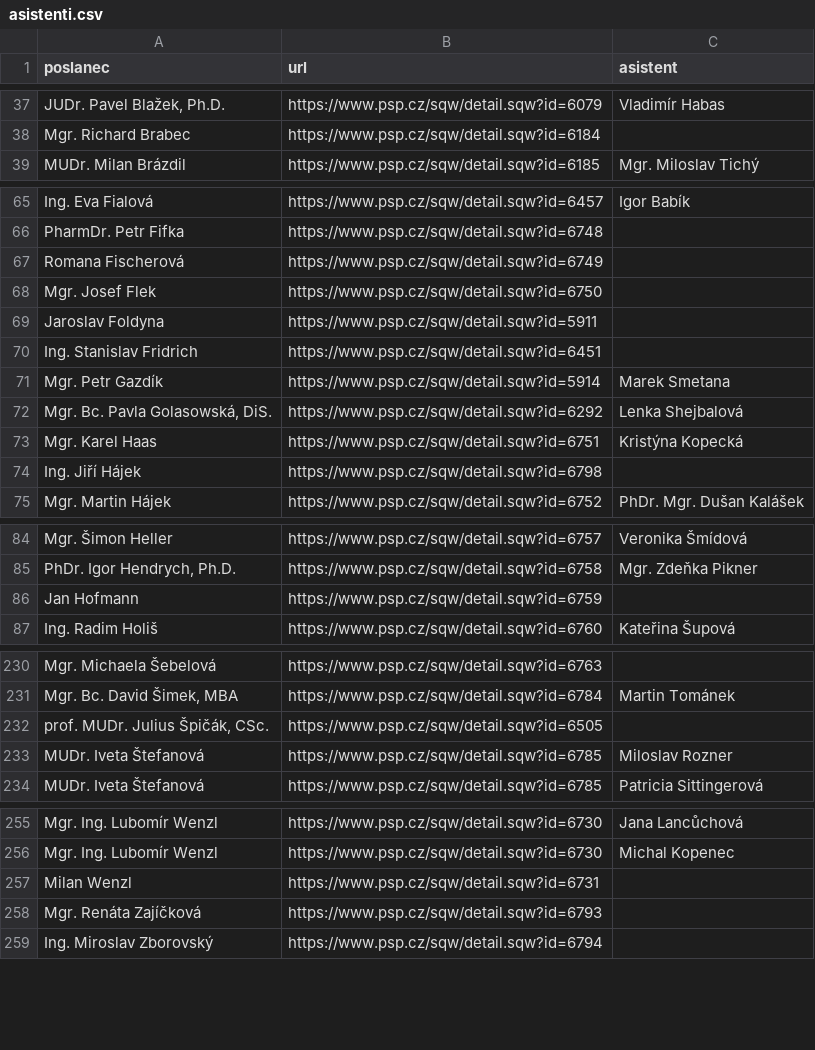
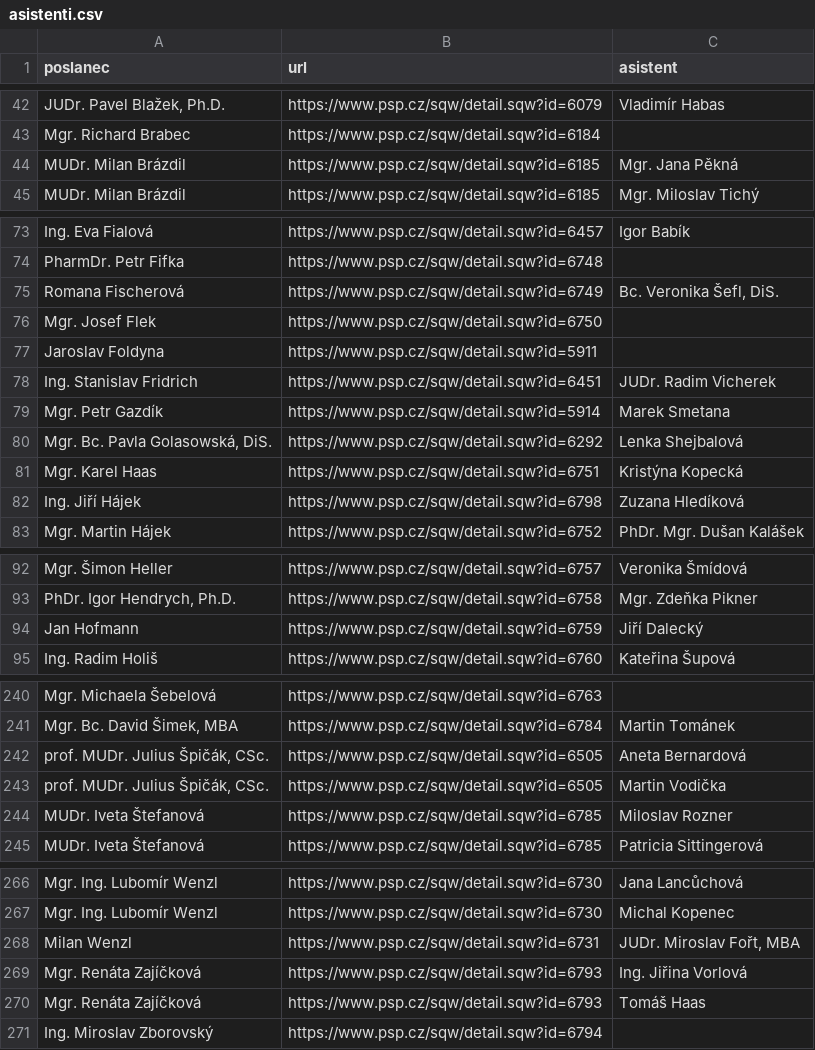
Before and after one commit to kokes/psp-asistenti, a CSV file: asistenti.csv, drawn as a sheet; only a part is shown, gaps mark what is left out; addresses are those after the commit; the diff covers the shown part only; the diff names each change by its address in the sheet, - before the commit and + after, or states it on an @@ line.

```diff
--- a/asistenti.csv
+++ b/asistenti.csv
+row 44: MUDr. Milan Brázdil | https://www.psp.cz/sqw/detail.sqw?id=6185 | Mgr. Jana Pěkná
-C75 (asistent): (empty)
+C75 (asistent): Bc. Veronika Šefl, DiS.
-C78 (asistent): (empty)
+C78 (asistent): JUDr. Radim Vicherek
-C82 (asistent): (empty)
+C82 (asistent): Zuzana Hledíková
-C94 (asistent): (empty)
+C94 (asistent): Jiří Dalecký
-C242 (asistent): (empty)
+C242 (asistent): Aneta Bernardová
+row 243: prof. MUDr. Julius Špičák, CSc. | https://www.psp.cz/sqw/detail.sqw?id=6505 | Martin Vodička
-C268 (asistent): (empty)
+C268 (asistent): JUDr. Miroslav Fořt, MBA
-C269 (asistent): (empty)
+C269 (asistent): Ing. Jiřina Vorlová
+row 270: Mgr. Renáta Zajíčková | https://www.psp.cz/sqw/detail.sqw?id=6793 | Tomáš Haas
```
Also changed, not shown: 9 added rows and 14 edited cells elsewhere in this file, 1 other file.
